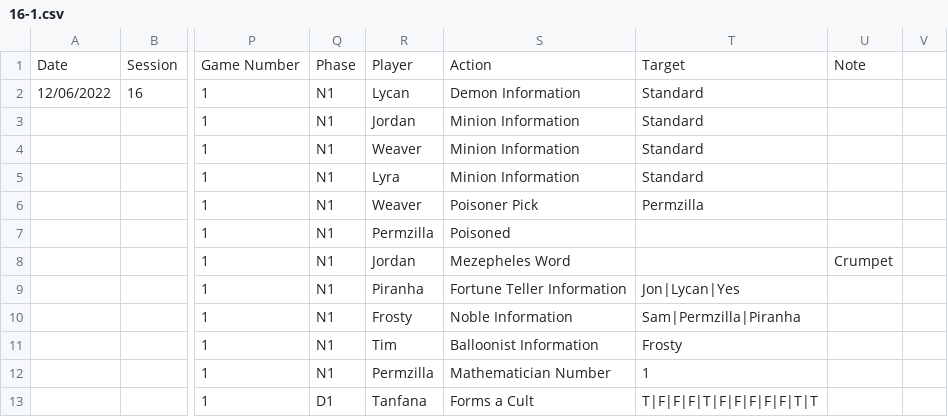
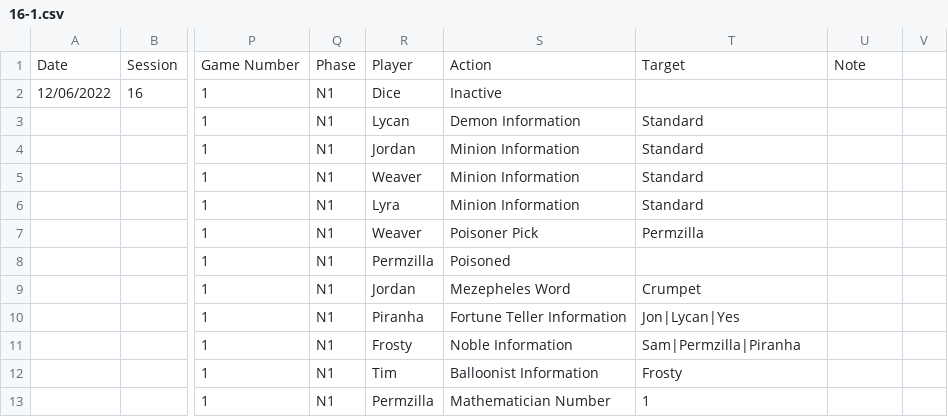
Before and after one commit to SDoehren/AFBOTC, a CSV file: Approved Games/16-1.csv, drawn as a sheet; only a part is shown, gaps mark what is left out; the diff covers the shown part only; the diff names each change by its address in the sheet, - before the commit and + after, or states it on an @@ line.

```diff
--- a/Approved Games/16-1.csv
+++ b/Approved Games/16-1.csv
-R2: Lycan
+R2: Dice
-S2: Demon Information
+S2: Inactive
-T2: Standard
+T2: (empty)
-R3: Jordan
+R3: Lycan
-S3: Minion Information
+S3: Demon Information
-R4: Weaver
+R4: Jordan
-R5: Lyra
+R5: Weaver
-R6: Weaver
+R6: Lyra
-S6: Poisoner Pick
+S6: Minion Information
-T6: Permzilla
+T6: Standard
-R7: Permzilla
+R7: Weaver
-S7: Poisoned
+S7: Poisoner Pick
-T7: (empty)
+T7: Permzilla
-R8: Jordan
+R8: Permzilla
-S8: Mezepheles Word
+S8: Poisoned
-U8: Crumpet
+U8: (empty)
-R9: Piranha
+R9: Jordan
-S9: Fortune Teller Information
+S9: Mezepheles Word
-T9: Jon|Lycan|Yes
+T9: Crumpet
-R10: Frosty
+R10: Piranha
-S10: Noble Information
+S10: Fortune Teller Information
-T10: Sam|Permzilla|Piranha
+T10: Jon|Lycan|Yes
-R11: Tim
+R11: Frosty
-S11: Balloonist Information
+S11: Noble Information
-T11: Frosty
+T11: Sam|Permzilla|Piranha
-R12: Permzilla
+R12: Tim
-S12: Mathematician Number
+S12: Balloonist Information
-T12: 1
+T12: Frosty
-Q13: D1
+Q13: N1
-R13: Tanfana
+R13: Permzilla
-S13: Forms a Cult
+S13: Mathematician Number
-T13: T|F|F|F|T|F|F|F|F|F|T|T
+T13: 1
```
Also changed, not shown: 1 added row, 1 removed row and 101 edited cells elsewhere in this file, Approved Games/13-2.csv, Approved Games/16-3.csv, 5 other files.
